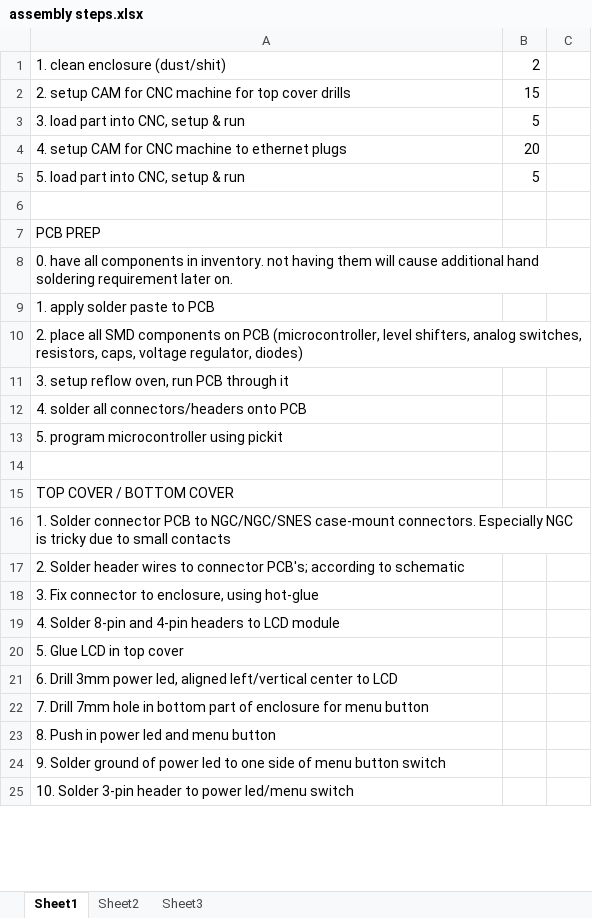
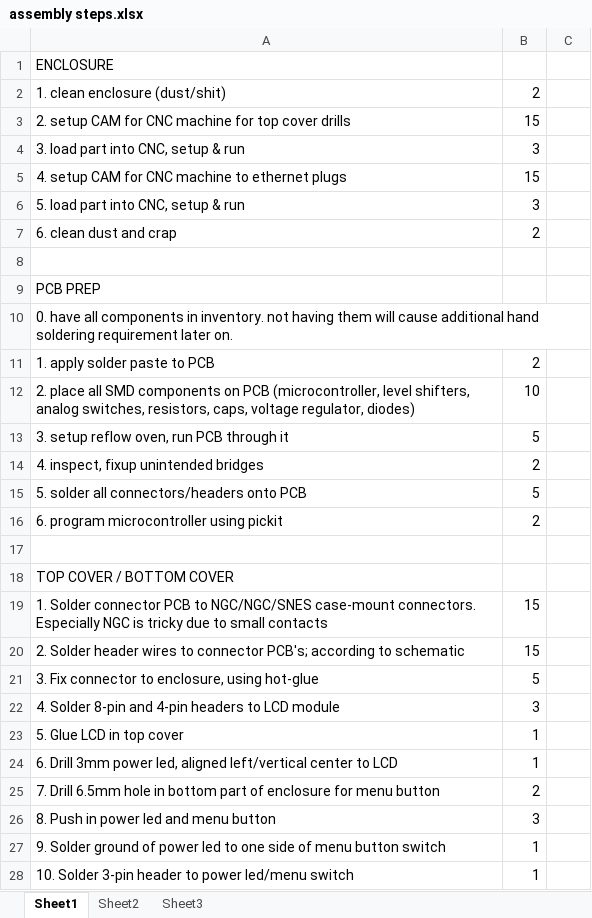
Before and after one commit to zzattack/munia, an Excel workbook: assembly steps.xlsx, sheet Sheet1, drawn as a sheet; only a part is shown; values as stored, in another font and other column widths than the file's, no borders; removed rows and columns are numbered as before the commit, all else as after; the diff covers the shown part only; the diff names each change by its address in the sheet, - before the commit and + after, or states it on an @@ line.

Commit message:
document steps
Former-commit-id: 67a05e6816085424f93e0b6b2d01d3923cb22b5d

```diff
--- a/assembly steps.xlsx (sheet Sheet1)
+++ b/assembly steps.xlsx (sheet Sheet1)
+row 1: ENCLOSURE
-B4: 5
+B4: 3
-B5: 20
+B5: 15
-B6: 5
+B6: 3
+row 7: 6. clean dust and crap | 2
-B11: (empty)
+B11: 2
-B12: (empty)
+B12: 10
-B13: (empty)
+B13: 5
-row 12: 4. solder all connectors/headers onto PCB
-row 13: 5. program microcontroller using pickit
+row 14: 4. inspect, fixup unintended bridges | 2
+row 15: 5. solder all connectors/headers onto PCB | 5
+row 16: 6. program microcontroller using pickit | 2
-B19:B20: (empty)
+B19:B20: 15
-B21: (empty)
+B21: 5
-B22: (empty)
+B22: 3
-B23:B24: (empty)
+B23:B24: 1
-row 22: 7. Drill 7mm hole in bottom part of enclosure for menu button
+row 25: 7. Drill 6.5mm hole in bottom part of enclosure for menu button | 2
-B26: (empty)
+B26: 3
-B27:B28: (empty)
+B27:B28: 1
```
Also changed, not shown: 3 added rows, 1 removed row and 9 edited cells elsewhere in this sheet.
